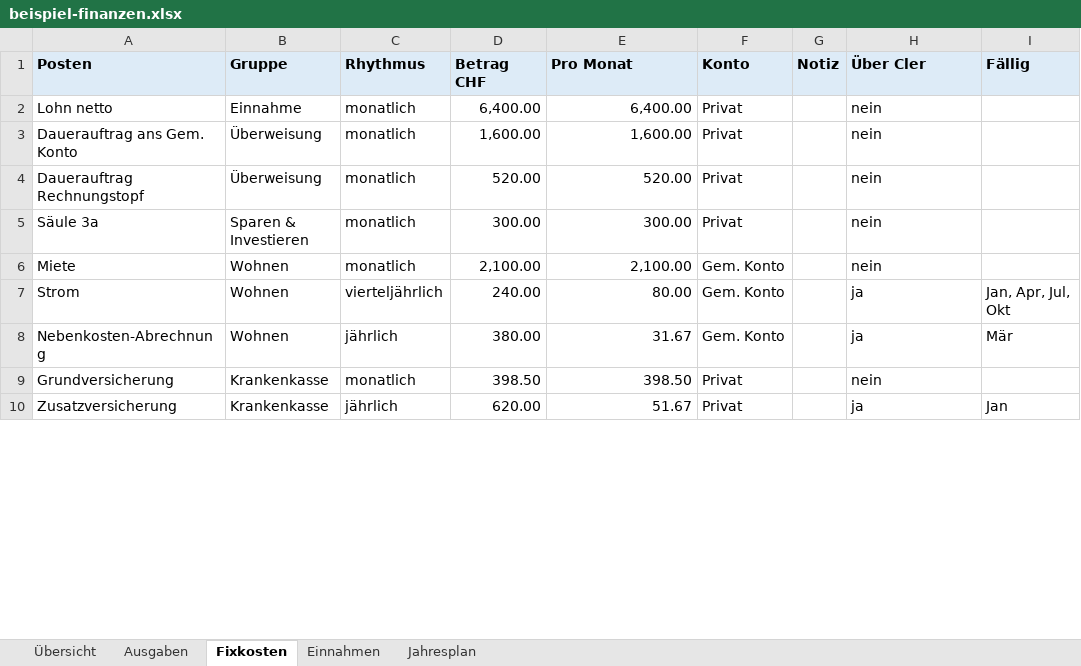
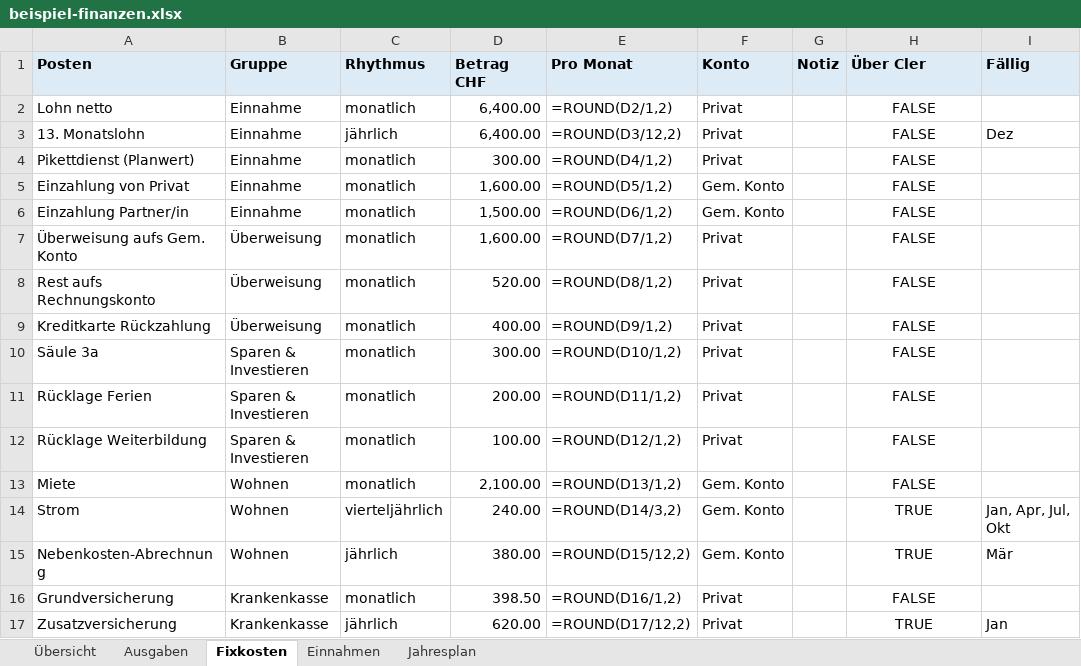
Before and after one commit to vladicvet-bot/finanz-dashboard, an Excel workbook: beispieldaten/beispiel-finanzen.xlsx, sheet Fixkosten, drawn as a sheet; only a part is shown; values as stored, in another font and other column widths than the file's, no borders; formulas without a stored value are shown as written; addresses are those after the commit; the diff covers the shown part only; the diff names each change by its address in the sheet, - before the commit and + after, or states it on an @@ line.

```diff
--- a/beispieldaten/beispiel-finanzen.xlsx (sheet Fixkosten)
+++ b/beispieldaten/beispiel-finanzen.xlsx (sheet Fixkosten)
-E2 (Pro Monat): 6,400.00
+E2 (Pro Monat): =ROUND(D2/1,2)
-H2 (Über Cler): nein
+H2 (Über Cler): FALSE
-H2 alignment: left
+H2 alignment: center
+row 3: 13. Monatslohn | Einnahme | jährlich | 6,400.00 | =ROUND(D3/12,2) | Privat |  | FALSE | Dez
+row 4: Pikettdienst (Planwert) | Einnahme | monatlich | 300.00 | =ROUND(D4/1,2) | Privat |  | FALSE
+row 5: Einzahlung von Privat | Einnahme | monatlich | 1,600.00 | =ROUND(D5/1,2) | Gem. Konto |  | FALSE
+row 6: Einzahlung Partner/in | Einnahme | monatlich | 1,500.00 | =ROUND(D6/1,2) | Gem. Konto |  | FALSE
-A7 (Posten): Dauerauftrag ans Gem. Konto
+A7 (Posten): Überweisung aufs Gem. Konto
-E7 (Pro Monat): 1,600.00
+E7 (Pro Monat): =ROUND(D7/1,2)
-H7:H8 (Über Cler): nein
+H7:H8 (Über Cler): FALSE
-H7:H8 alignment: left
+H7:H8 alignment: center
-A8 (Posten): Dauerauftrag Rechnungstopf
+A8 (Posten): Rest aufs Rechnungskonto
-E8 (Pro Monat): 520.00
+E8 (Pro Monat): =ROUND(D8/1,2)
+row 9: Kreditkarte Rückzahlung | Überweisung | monatlich | 400.00 | =ROUND(D9/1,2) | Privat |  | FALSE
-E10 (Pro Monat): 300.00
+E10 (Pro Monat): =ROUND(D10/1,2)
-H10 (Über Cler): nein
+H10 (Über Cler): FALSE
-H10 alignment: left
+H10 alignment: center
+row 11: Rücklage Ferien | Sparen & Investieren | monatlich | 200.00 | =ROUND(D11/1,2) | Privat |  | FALSE
+row 12: Rücklage Weiterbildung | Sparen & Investieren | monatlich | 100.00 | =ROUND(D12/1,2) | Privat |  | FALSE
-E13 (Pro Monat): 2,100.00
+E13 (Pro Monat): =ROUND(D13/1,2)
-H13 (Über Cler): nein
+H13 (Über Cler): FALSE
-H13:H17 alignment: left
+H13:H17 alignment: center
-E14 (Pro Monat): 80.00
+E14 (Pro Monat): =ROUND(D14/3,2)
-H14:H15 (Über Cler): ja
+H14:H15 (Über Cler): TRUE
-E15 (Pro Monat): 31.67
+E15 (Pro Monat): =ROUND(D15/12,2)
-E16 (Pro Monat): 398.50
+E16 (Pro Monat): =ROUND(D16/1,2)
-H16 (Über Cler): nein
+H16 (Über Cler): FALSE
-E17 (Pro Monat): 51.67
+E17 (Pro Monat): =ROUND(D17/12,2)
-H17 (Über Cler): ja
+H17 (Über Cler): TRUE
```
Also changed, not shown: 27 edited cells and cell formats elsewhere in this sheet, sheet Ausgaben, sheet Übersicht, sheet Einnahmen, 7 other files.
